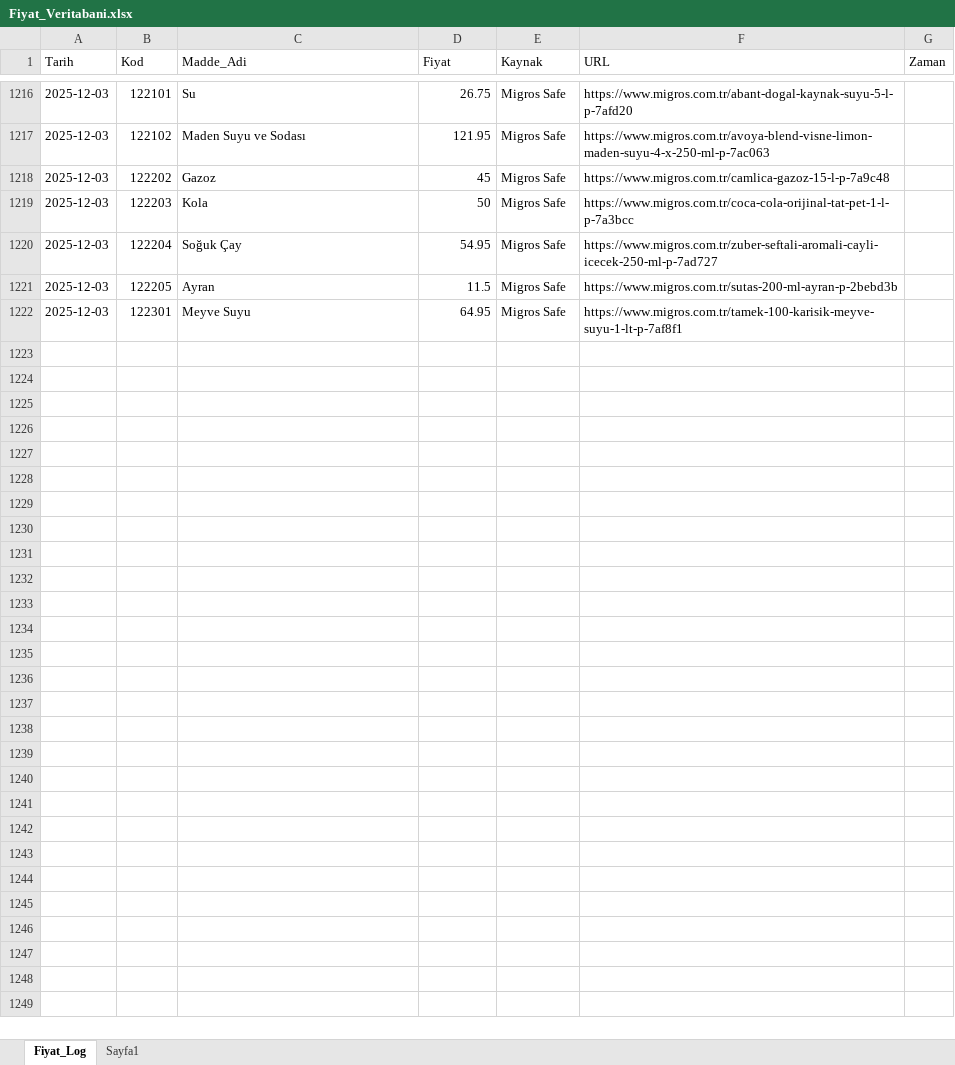
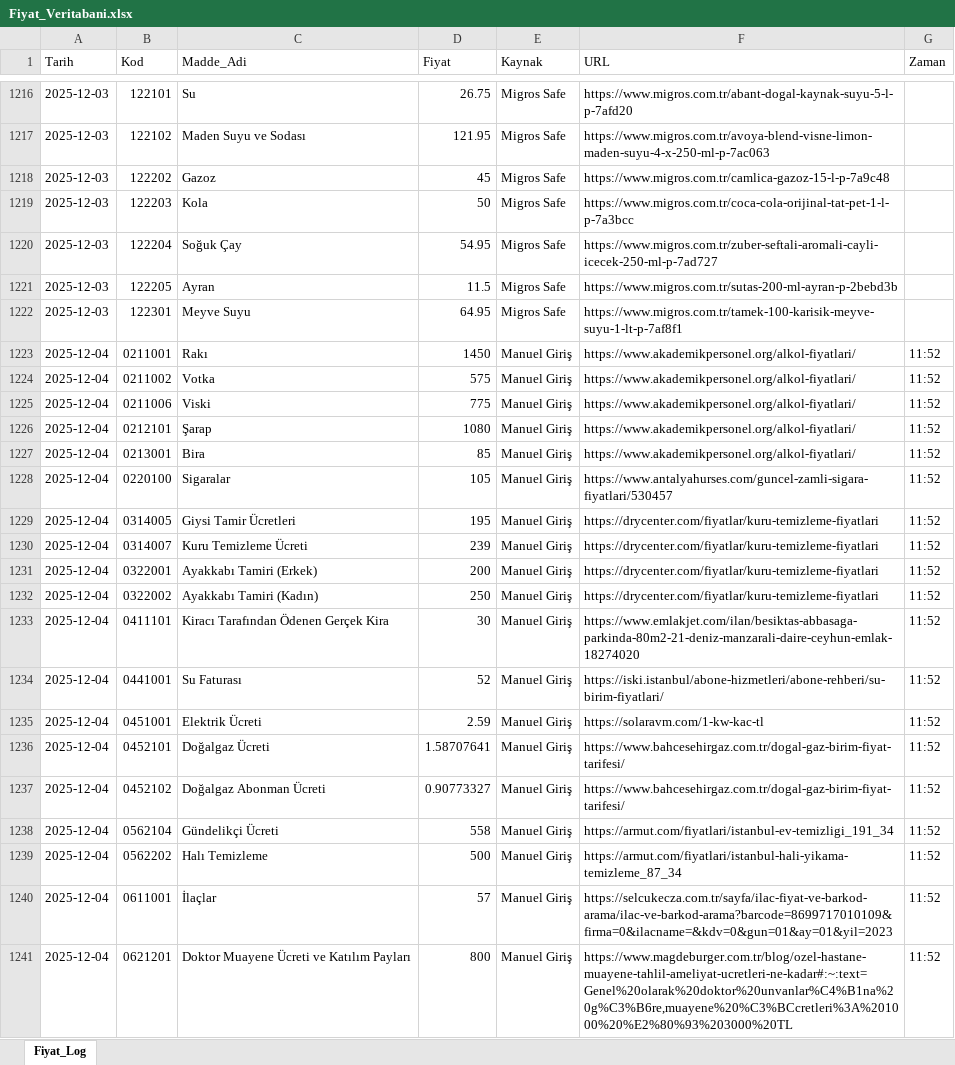
Before and after one commit to fatiharslan21/Enflasyon-Panel-Deneme, an Excel workbook: Fiyat_Veritabani.xlsx, sheet Fiyat_Log, drawn as a sheet; only a part is shown, gaps mark what is left out; values as stored, in another font and other column widths than the file's, no cell formats; the diff covers the shown part only; the diff names each change by its address in the sheet, - before the commit and + after, or states it on an @@ line.

```diff
--- a/Fiyat_Veritabani.xlsx (sheet Fiyat_Log)
+++ b/Fiyat_Veritabani.xlsx (sheet Fiyat_Log)
-sheet tab: Sayfa1
+row 1223: 2025-12-04 | 0211001 | Rakı | 1450 | Manuel Giriş | https://www.akademikpersonel.org/alkol-fiyatlari/ | 11:52
+row 1224: 2025-12-04 | 0211002 | Votka | 575 | Manuel Giriş | https://www.akademikpersonel.org/alkol-fiyatlari/ | 11:52
+row 1225: 2025-12-04 | 0211006 | Viski | 775 | Manuel Giriş | https://www.akademikpersonel.org/alkol-fiyatlari/ | 11:52
+row 1226: 2025-12-04 | 0212101 | Şarap | 1080 | Manuel Giriş | https://www.akademikpersonel.org/alkol-fiyatlari/ | 11:52
+row 1227: 2025-12-04 | 0213001 | Bira | 85 | Manuel Giriş | https://www.akademikpersonel.org/alkol-fiyatlari/ | 11:52
+row 1228: 2025-12-04 | 0220100 | Sigaralar | 105 | Manuel Giriş | https://www.antalyahurses.com/guncel-zamli-sigara-fiyatlari/530457 | 11:52
+row 1229: 2025-12-04 | 0314005 | Giysi Tamir Ücretleri | 195 | Manuel Giriş | https://drycenter.com/fiyatlar/kuru-temizleme-fiyatlari | 11:52
+row 1230: 2025-12-04 | 0314007 | Kuru Temizleme Ücreti | 239 | Manuel Giriş | https://drycenter.com/fiyatlar/kuru-temizleme-fiyatlari | 11:52
+row 1231: 2025-12-04 | 0322001 | Ayakkabı Tamiri (Erkek) | 200 | Manuel Giriş | https://drycenter.com/fiyatlar/kuru-temizleme-fiyatlari | 11:52
+row 1232: 2025-12-04 | 0322002 | Ayakkabı Tamiri (Kadın) | 250 | Manuel Giriş | https://drycenter.com/fiyatlar/kuru-temizleme-fiyatlari | 11:52
+row 1233: 2025-12-04 | 0411101 | Kiracı Tarafından Ödenen Gerçek Kira | 30 | Manuel Giriş | https://www.emlakjet.com/ilan/besiktas-abbasaga-parkinda-80m2-21-deniz-manzarali-daire-ceyhun-emlak-18274020 | 11:52
+row 1234: 2025-12-04 | 0441001 | Su Faturası | 52 | Manuel Giriş | https://iski.istanbul/abone-hizmetleri/abone-rehberi/su-birim-fiyatlari/ | 11:52
+row 1235: 2025-12-04 | 0451001 | Elektrik Ücreti | 2.59 | Manuel Giriş | https://solaravm.com/1-kw-kac-tl | 11:52
+row 1236: 2025-12-04 | 0452101 | Doğalgaz Ücreti | 1.58707641 | Manuel Giriş | https://www.bahcesehirgaz.com.tr/dogal-gaz-birim-fiyat-tarifesi/ | 11:52
+row 1237: 2025-12-04 | 0452102 | Doğalgaz Abonman Ücreti | 0.90773327 | Manuel Giriş | https://www.bahcesehirgaz.com.tr/dogal-gaz-birim-fiyat-tarifesi/ | 11:52
+row 1238: 2025-12-04 | 0562104 | Gündelikçi Ücreti | 558 | Manuel Giriş | https://armut.com/fiyatlari/istanbul-ev-temizligi_191_34 | 11:52
+row 1239: 2025-12-04 | 0562202 | Halı Temizleme | 500 | Manuel Giriş | https://armut.com/fiyatlari/istanbul-hali-yikama-temizleme_87_34 | 11:52
+row 1240: 2025-12-04 | 0611001 | İlaçlar | 57 | Manuel Giriş | https://selcukecza.com.tr/sayfa/ilac-fiyat-ve-barkod-arama/ilac-ve-barkod-arama?barcode=8699717010109&firma=0&ilacname=&kdv=0&gun=01&ay=01&yil=2023 | 11:52
+row 1241: 2025-12-04 | 0621201 | Doktor Muayene Ücreti ve Katılım Payları | 800 | Manuel Giriş | https://www.magdeburger.com.tr/blog/ozel-hastane-muayene-tahlil-ameliyat-ucretleri-ne-kadar#:~:text=Genel%20olarak%20doktor%20unvanlar%C4%B1na%20g%C3%B6re,muayene%20%C3%BCcretleri%3A%201000%20%E2%80%93%203000%20TL | 11:52
```
Also changed, not shown: 76 added rows and 130 edited cells elsewhere in this sheet, cell formats.
